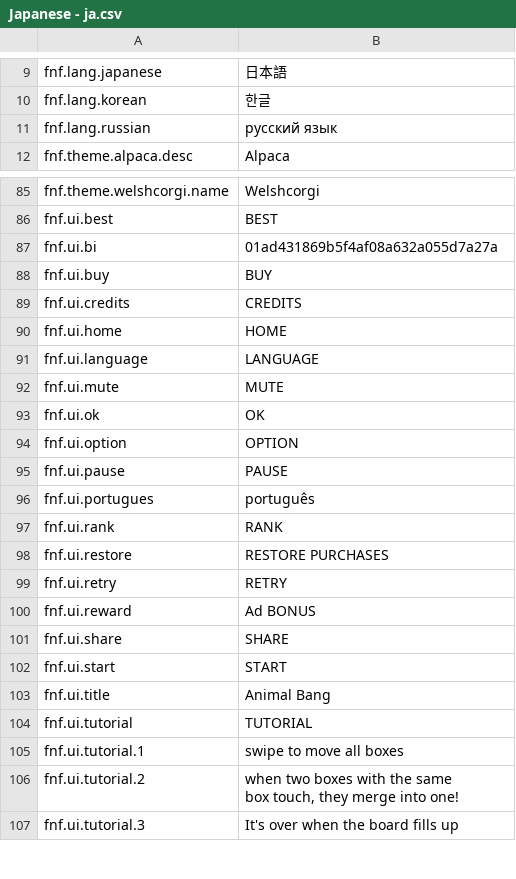
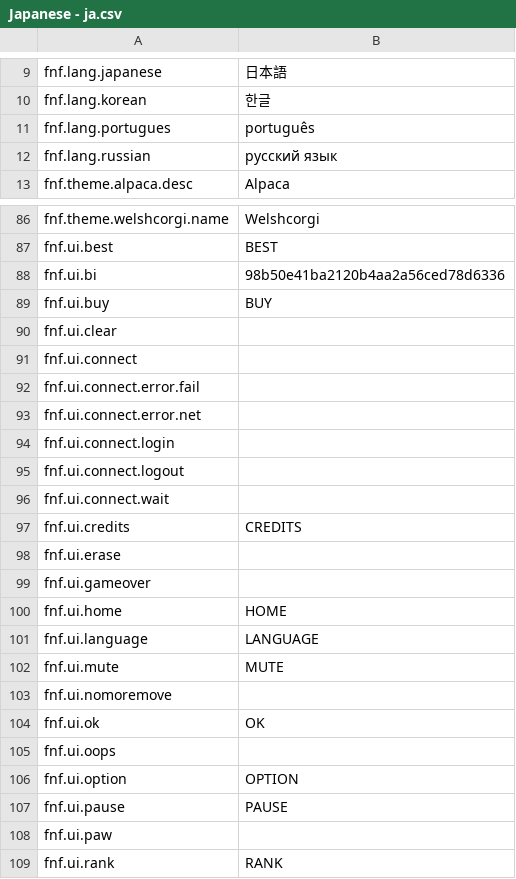
Before and after one commit to buzzler/2048Animals, a CSV file: Assets/localization/Japanese - ja.csv, drawn as a sheet; only a part is shown, gaps mark what is left out; the shorter side is filled out with more unchanged rows; the diff covers the shown part only.

```diff
--- a/Assets/localization/Japanese - ja.csv
+++ b/Assets/localization/Japanese - ja.csv
@@ -10,2 +10,3 @@
 "fnf.lang.korean","한글"
+"fnf.lang.portugues","português"
 "fnf.lang.russian","русский язык"
@@ -86,5 +87,14 @@
 "fnf.ui.best","BEST"
-"fnf.ui.bi","01ad431869b5f4af08a632a055d7a27a"
+"fnf.ui.bi","98b50e41ba2120b4aa2a56ced78d6336"
 "fnf.ui.buy","BUY"
+"fnf.ui.clear",""
+"fnf.ui.connect",""
+"fnf.ui.connect.error.fail",""
+"fnf.ui.connect.error.net",""
+"fnf.ui.connect.login",""
+"fnf.ui.connect.logout",""
+"fnf.ui.connect.wait",""
 "fnf.ui.credits","CREDITS"
+"fnf.ui.erase",""
+"fnf.ui.gameover",""
 "fnf.ui.home","HOME"
@@ -92,6 +102,8 @@
 "fnf.ui.mute","MUTE"
+"fnf.ui.nomoremove",""
 "fnf.ui.ok","OK"
+"fnf.ui.oops",""
 "fnf.ui.option","OPTION"
 "fnf.ui.pause","PAUSE"
-"fnf.ui.portugues","português"
+"fnf.ui.paw",""
 "fnf.ui.rank","RANK"
```
Also changed, not shown: 2 added rows elsewhere in this file, Assets/localization/Arabic - ar.csv, Assets/localization/English - en.csv, 44 other files.
